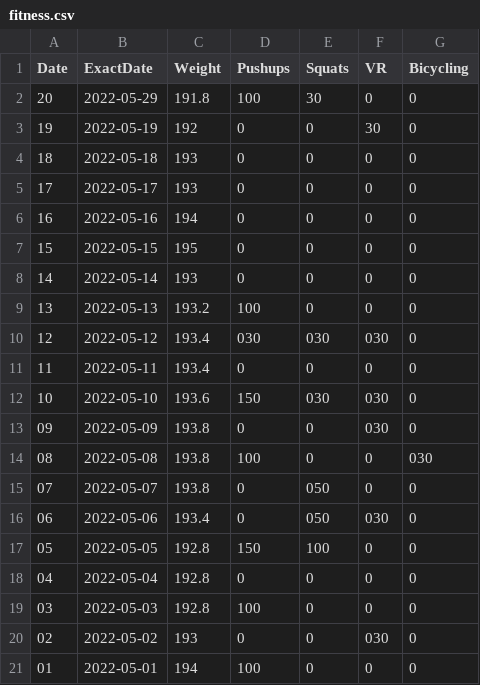
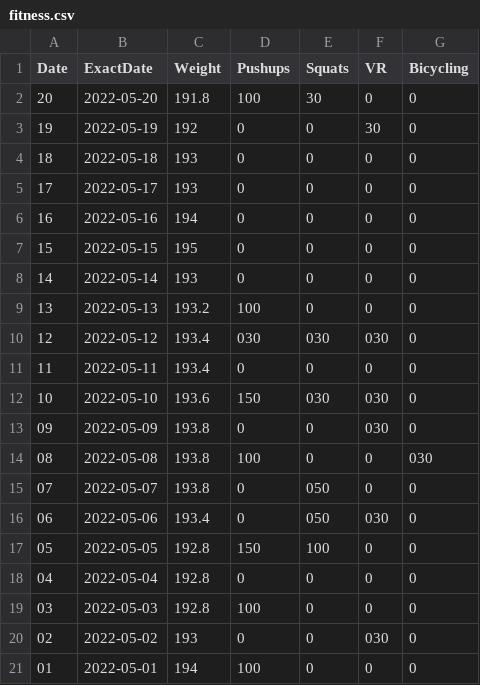
Before and after one commit to mehtaharsh16/daniel.feldroy.com, a CSV file: public/fitness.csv, drawn as a sheet.

```diff
--- a/public/fitness.csv
+++ b/public/fitness.csv
@@ -1,3 +1,3 @@
 Date,ExactDate,Weight,Pushups,Squats,VR,Bicycling
-20,2022-05-29,191.8,100,30,0,0
+20,2022-05-20,191.8,100,30,0,0
 19,2022-05-19,192,0,0,30,0
```
